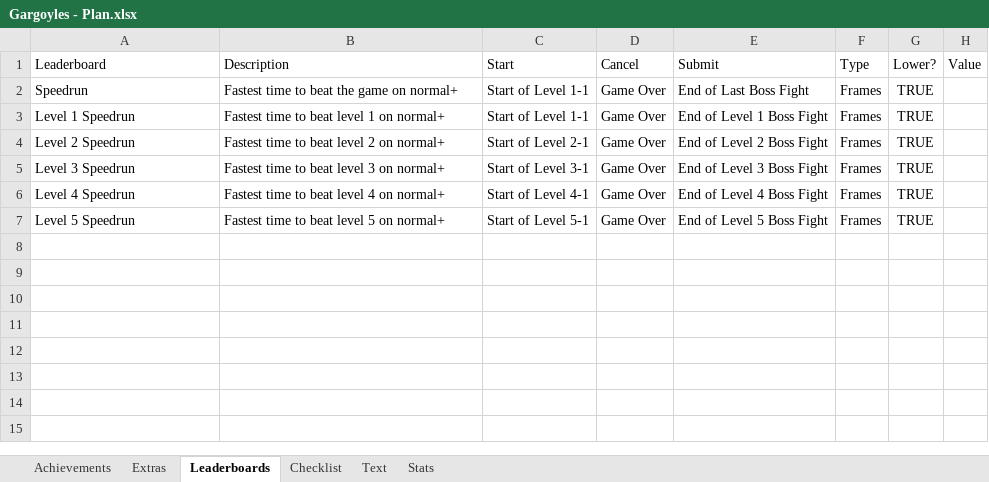
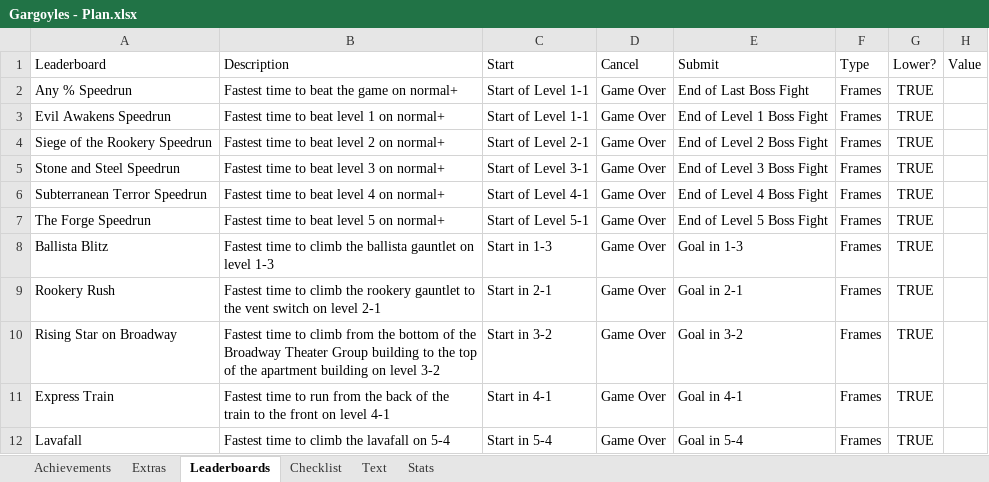
Before and after one commit to Etron-RA/RetroAchievements, an Excel workbook: My Sets/Gargoyles (Mega Drive)/Gargoyles - Plan.xlsx, sheet Leaderboards, drawn as a sheet; values as stored, in another font and other column widths than the file's, no borders; the diff names each change by its address in the sheet, - before the commit and + after, or states it on an @@ line.

Commit message:
Updated Gargoyles script and added readme.

```diff
--- a/My Sets/Gargoyles (Mega Drive)/Gargoyles - Plan.xlsx (sheet Leaderboards)
+++ b/My Sets/Gargoyles (Mega Drive)/Gargoyles - Plan.xlsx (sheet Leaderboards)
-A2 (Leaderboard): Speedrun
+A2 (Leaderboard): Any % Speedrun
-A3 (Leaderboard): Level 1 Speedrun
+A3 (Leaderboard): Evil Awakens Speedrun
-A4 (Leaderboard): Level 2 Speedrun
+A4 (Leaderboard): Siege of the Rookery Speedrun
-A5 (Leaderboard): Level 3 Speedrun
+A5 (Leaderboard): Stone and Steel Speedrun
-A6 (Leaderboard): Level 4 Speedrun
+A6 (Leaderboard): Subterranean Terror Speedrun
-A7 (Leaderboard): Level 5 Speedrun
+A7 (Leaderboard): The Forge Speedrun
+row 8: Ballista Blitz | Fastest time to climb the ballista gauntlet on level 1-3 | Start in 1-3 | Game Over | Goal in 1-3 | Frames | TRUE
+row 9: Rookery Rush | Fastest time to climb the rookery gauntlet to the vent switch on level 2-1 | Start in 2-1 | Game Over | Goal in 2-1 | Frames | TRUE
+row 10: Rising Star on Broadway | Fastest time to climb from the bottom of the Broadway Theater Group building to the top of the apartment building on level 3-2 | Start in 3-2 | Game Over | Goal in 3-2 | Frames | TRUE
+row 11: Express Train | Fastest time to run from the back of the train to the front on level 4-1 | Start in 4-1 | Game Over | Goal in 4-1 | Frames | TRUE
+row 12: Lavafall | Fastest time to climb the lavafall on 5-4 | Start in 5-4 | Game Over | Goal in 5-4 | Frames | TRUE
```
Also changed, not shown: 3 other files.
